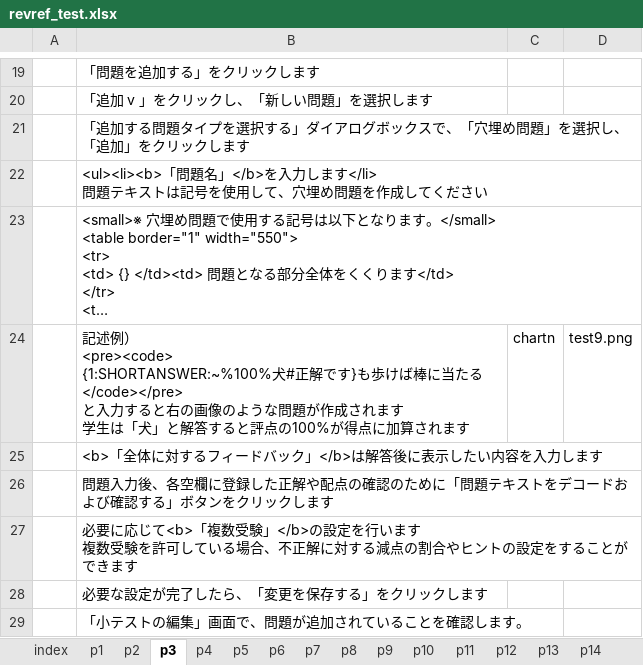
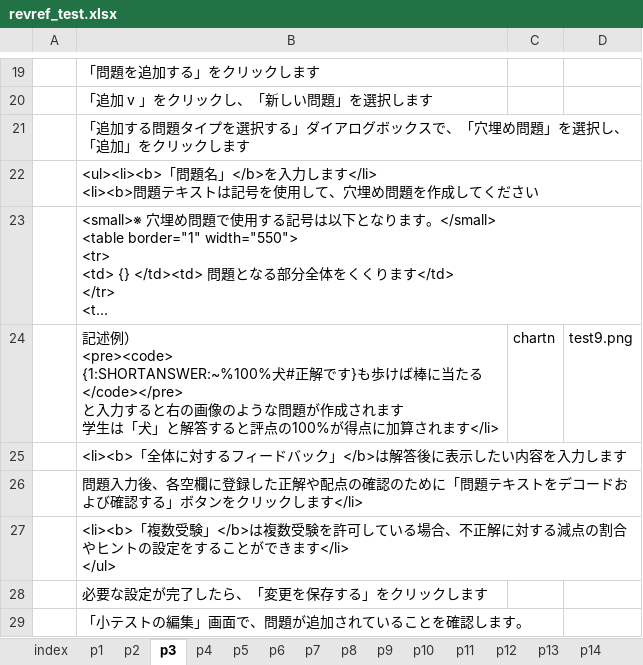
Before and after one commit to imc-lms-adm/support-vle-man, an Excel workbook: revref_test.xlsx, sheet p3, drawn as a sheet; only a part is shown, gaps mark what is left out; long unchanged cells end in …; values as stored, in another font and other column widths than the file's, no borders; ↵ is a line break in a cell; the diff names each change by its address in the sheet, - before the commit and + after, or states it on an @@ line.

Commit message:
Add files via upload

```diff
--- a/revref_test.xlsx (sheet p3)
+++ b/revref_test.xlsx (sheet p3)
-B22: …します</li> ↵ 問題テキ…
+B22: …します</li> ↵ <li><b>問題テキ…
-B24: …されます
+B24: …されます</li>
-B25: <b>「全体に対するフィードバック」</b>は解答後に表示したい内容を入力します
+B25: <li><b>「全体に対するフィードバック」</b>は解答後に表示したい内容を入力します
-B26: …クします
+B26: …クします</li>
-B27: 必要に応じて<b>「複数受験」</b>の設定を行います ↵ 複数受験を許可している場合、不正解に対する減点の割合やヒントの設定をすることができます
+B27: <li><b>「複数受験」</b>は複数受験を許可している場合、不正解に対する減点の割合やヒントの設定をすることができます</li> ↵ </ul>
```
